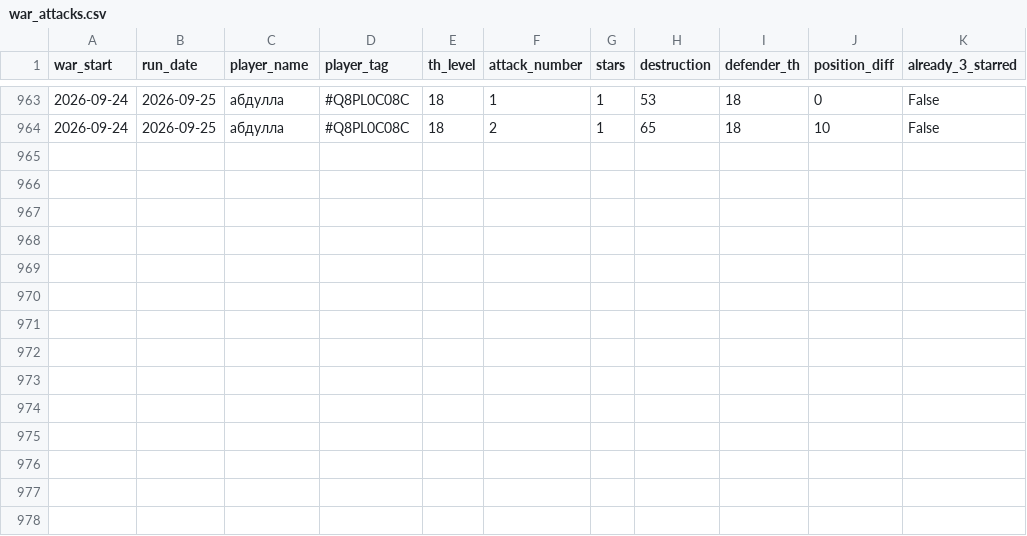
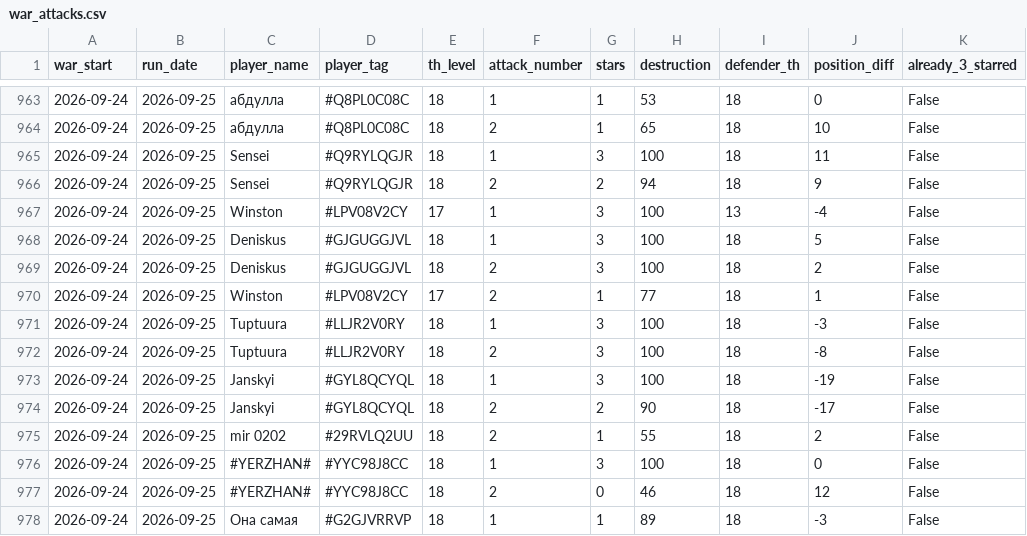
Before and after one commit to irisMoonwhisper/clash-of-clansh-scripts, a CSV file: war_attacks.csv, drawn as a sheet; only a part is shown, gaps mark what is left out; the diff names each change by its address in the sheet, - before the commit and + after, or states it on an @@ line.

```diff
--- a/war_attacks.csv
+++ b/war_attacks.csv
+row 965: 2026-09-24 | 2026-09-25 | Sensei | #Q9RYLQGJR | 18 | 1 | 3 | 100 | 18 | 11 | False
+row 966: 2026-09-24 | 2026-09-25 | Sensei | #Q9RYLQGJR | 18 | 2 | 2 | 94 | 18 | 9 | False
+row 967: 2026-09-24 | 2026-09-25 | Winston | #LPV08V2CY | 17 | 1 | 3 | 100 | 13 | -4 | False
+row 968: 2026-09-24 | 2026-09-25 | Deniskus | #GJGUGGJVL | 18 | 1 | 3 | 100 | 18 | 5 | False
+row 969: 2026-09-24 | 2026-09-25 | Deniskus | #GJGUGGJVL | 18 | 2 | 3 | 100 | 18 | 2 | False
+row 970: 2026-09-24 | 2026-09-25 | Winston | #LPV08V2CY | 17 | 2 | 1 | 77 | 18 | 1 | False
+row 971: 2026-09-24 | 2026-09-25 | Tuptuura | #LLJR2V0RY | 18 | 1 | 3 | 100 | 18 | -3 | False
+row 972: 2026-09-24 | 2026-09-25 | Tuptuura | #LLJR2V0RY | 18 | 2 | 3 | 100 | 18 | -8 | False
+row 973: 2026-09-24 | 2026-09-25 | Janskyi | #GYL8QCYQL | 18 | 1 | 3 | 100 | 18 | -19 | False
+row 974: 2026-09-24 | 2026-09-25 | Janskyi | #GYL8QCYQL | 18 | 2 | 2 | 90 | 18 | -17 | False
+row 975: 2026-09-24 | 2026-09-25 | mir 0202 | #29RVLQ2UU | 18 | 2 | 1 | 55 | 18 | 2 | False
+row 976: 2026-09-24 | 2026-09-25 | #YERZHAN# | #YYC98J8CC | 18 | 1 | 3 | 100 | 18 | 0 | False
+row 977: 2026-09-24 | 2026-09-25 | #YERZHAN# | #YYC98J8CC | 18 | 2 | 0 | 46 | 18 | 12 | False
+row 978: 2026-09-24 | 2026-09-25 | Она самая | #G2GJVRRVP | 18 | 1 | 1 | 89 | 18 | -3 | False
```
Also changed, not shown: war_defenses.csv.
